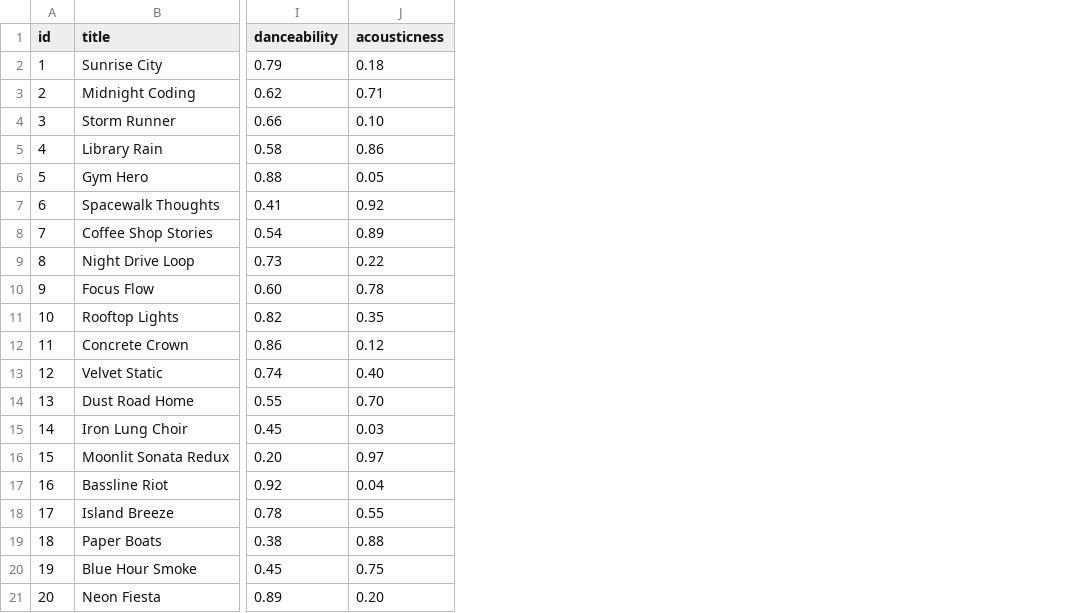
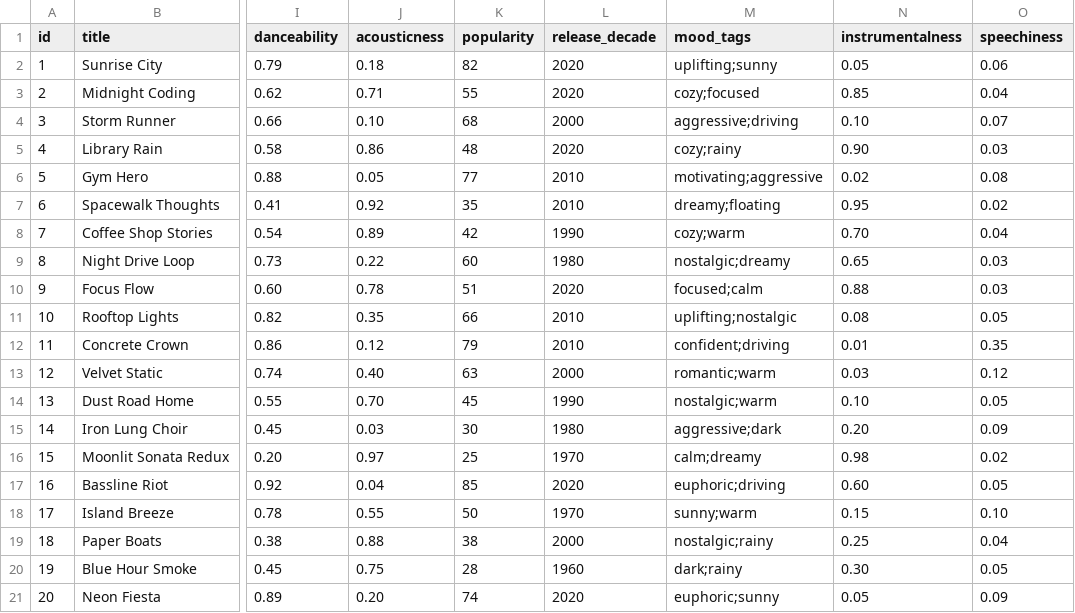
Before and after one commit to abs768/ai110-module3show-musicrecommendersimulation-starter, a CSV file: data/songs.csv, drawn as a sheet; only a part is shown, gaps mark what is left out; the diff names each change by its address in the sheet, - before the commit and + after, or states it on an @@ line.

Commit message:
Add 5 advanced song features: popularity, release decade, mood tags, instrumentalness, speechiness

```diff
--- a/data/songs.csv
+++ b/data/songs.csv
+column K (popularity), rows 2-21: 82 | 55 | 68 | 48 | 77 | 35 | 42 | 60 | 51 | 66 | 79 | 63 | 45 | 30 | 25 | 85 | 50 | 38 | 28 | 74
+column L (release_decade), rows 2-21: 2020 | 2020 | 2000 | 2020 | 2010 | 2010 | 1990 | 1980 | 2020 | 2010 | 2010 | 2000 | 1990 | 1980 | 1970 | 2020 | 1970 | 2000 | 1960 | 2020
+column M (mood_tags), rows 2-21: uplifting;sunny | cozy;focused | aggressive;driving | cozy;rainy | motivating;aggressive | dreamy;floating | cozy;warm | nostalgic;dreamy | focused;calm | uplifting;nostalgic | confident;driving | romantic;warm | nostalgic;warm | aggressive;dark | calm;dreamy | euphoric;driving | sunny;warm | nostalgic;rainy | dark;rainy | euphoric;sunny
+column N (instrumentalness), rows 2-21: 0.05 | 0.85 | 0.10 | 0.90 | 0.02 | 0.95 | 0.70 | 0.65 | 0.88 | 0.08 | 0.01 | 0.03 | 0.10 | 0.20 | 0.98 | 0.60 | 0.15 | 0.25 | 0.30 | 0.05
+column O (speechiness), rows 2-21: 0.06 | 0.04 | 0.07 | 0.03 | 0.08 | 0.02 | 0.04 | 0.03 | 0.03 | 0.05 | 0.35 | 0.12 | 0.05 | 0.09 | 0.02 | 0.05 | 0.10 | 0.04 | 0.05 | 0.09
```
